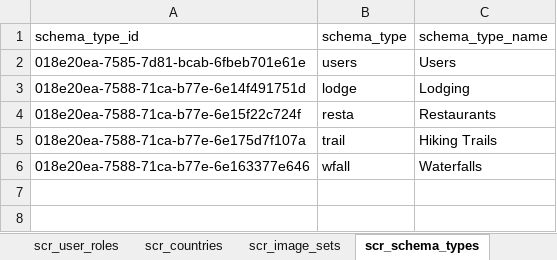
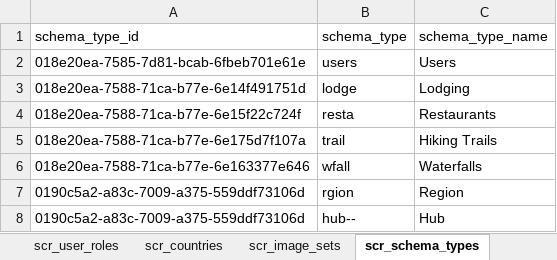
Before and after one commit to efgarro/2024-v03-SCR-DB, an Excel workbook: 2024_v03_scr_db.xlsx, sheet scr_schema_types, drawn as a sheet; values as stored, in another font and other column widths than the file's, no borders; the diff names each change by its address in the sheet, - before the commit and + after, or states it on an @@ line.

```diff
--- a/2024_v03_scr_db.xlsx (sheet scr_schema_types)
+++ b/2024_v03_scr_db.xlsx (sheet scr_schema_types)
+row 7: 0190c5a2-a83c-7009-a375-559ddf73106d | rgion | Region
+row 8: 0190c5a2-a83c-7009-a375-559ddf73106d | hub-- | Hub
```
Also changed, not shown: sheet scr_image_sets, other sheet tabs, charts or pictures, 18 other files.
